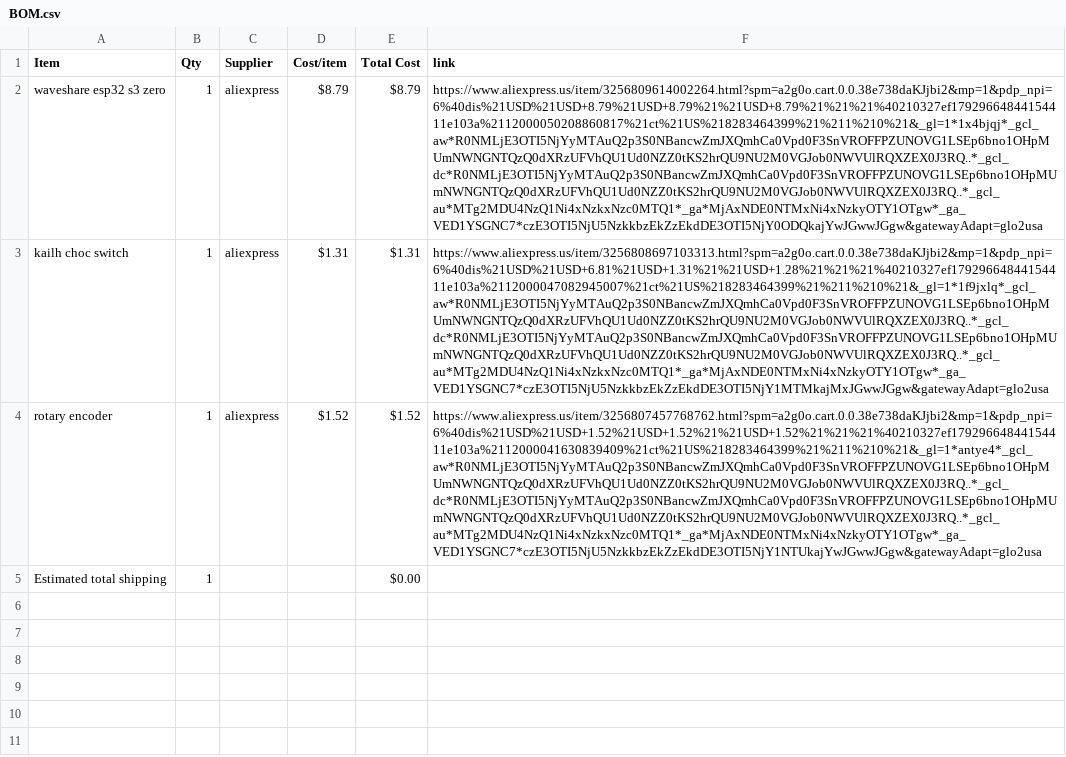
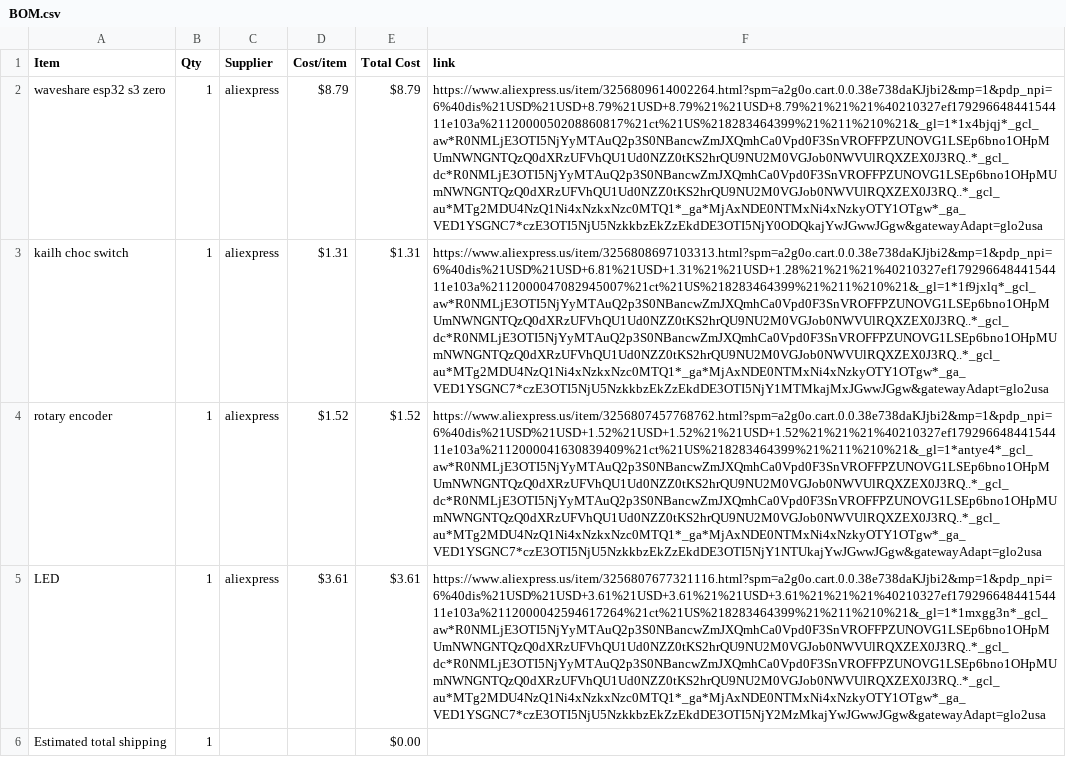
Before and after one commit to jc2216/midikeyboard, a CSV file: BOM.csv, drawn as a sheet; the diff names each change by its address in the sheet, - before the commit and + after, or states it on an @@ line.

Commit message:
Sync Midi Keyboard from Half Life

```diff
--- a/BOM.csv
+++ b/BOM.csv
+row 5: LED | 1 | aliexpress | $3.61 | $3.61 | https://www.aliexpress.us/item/3256807677321116.html?spm=a2g0o.cart.0.0.38e738daKJjbi2&mp=1&pdp_npi=6%40dis%21USD%21USD+3.61%21USD+3.61%21%21USD+3.61%21%21%21%40210327ef17929664844154411e103a%2112000042594617264%21ct%21US%218283464399%21%211%210%21&_gl=1*1mxgg3n*_gcl_aw*R0NMLjE3OTI5NjYyMTAuQ2p3S0NBancwZmJXQmhCa0Vpd0F3SnVROFFPZUNOVG1LSEp6bno1OHpMUmNWNGNTQzQ0dXRzUFVhQU1Ud0NZZ0tKS2hrQU9NU2M0VGJob0NWVUlRQXZEX0J3RQ..*_gcl_dc*R0NMLjE3OTI5NjYyMTAuQ2p3S0NBancwZmJXQmhCa0Vpd0F3SnVROFFPZUNOVG1LSEp6bno1OHpMUmNWNGNTQzQ0dXRzUFVhQU1Ud0NZZ0tKS2hrQU9NU2M0VGJob0NWVUlRQXZEX0J3RQ..*_gcl_au*MTg2MDU4NzQ1Ni4xNzkxNzc0MTQ1*_ga*MjAxNDE0NTMxNi4xNzkyOTY1OTgw*_ga_VED1YSGNC7*czE3OTI5NjU5NzkkbzEkZzEkdDE3OTI5NjY2MzMkajYwJGwwJGgw&gatewayAdapt=glo2usa
```
